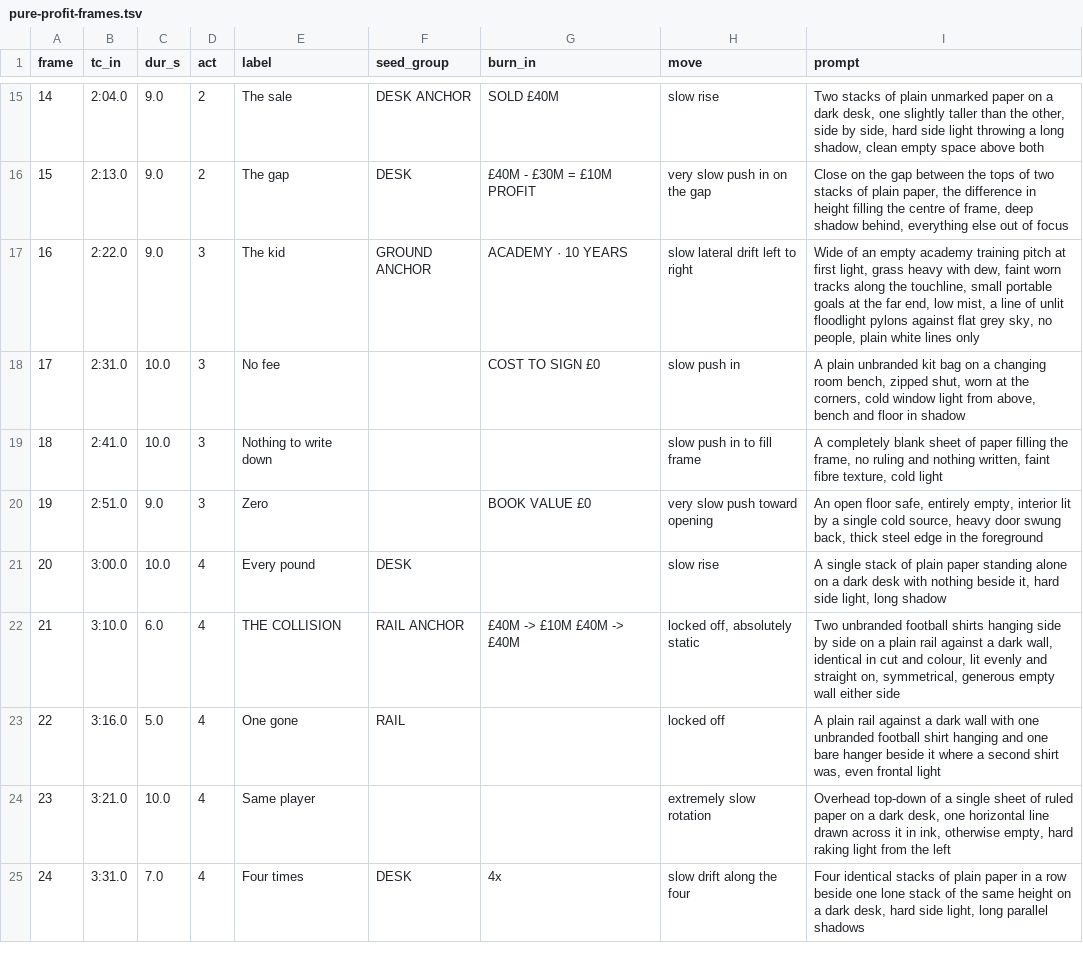
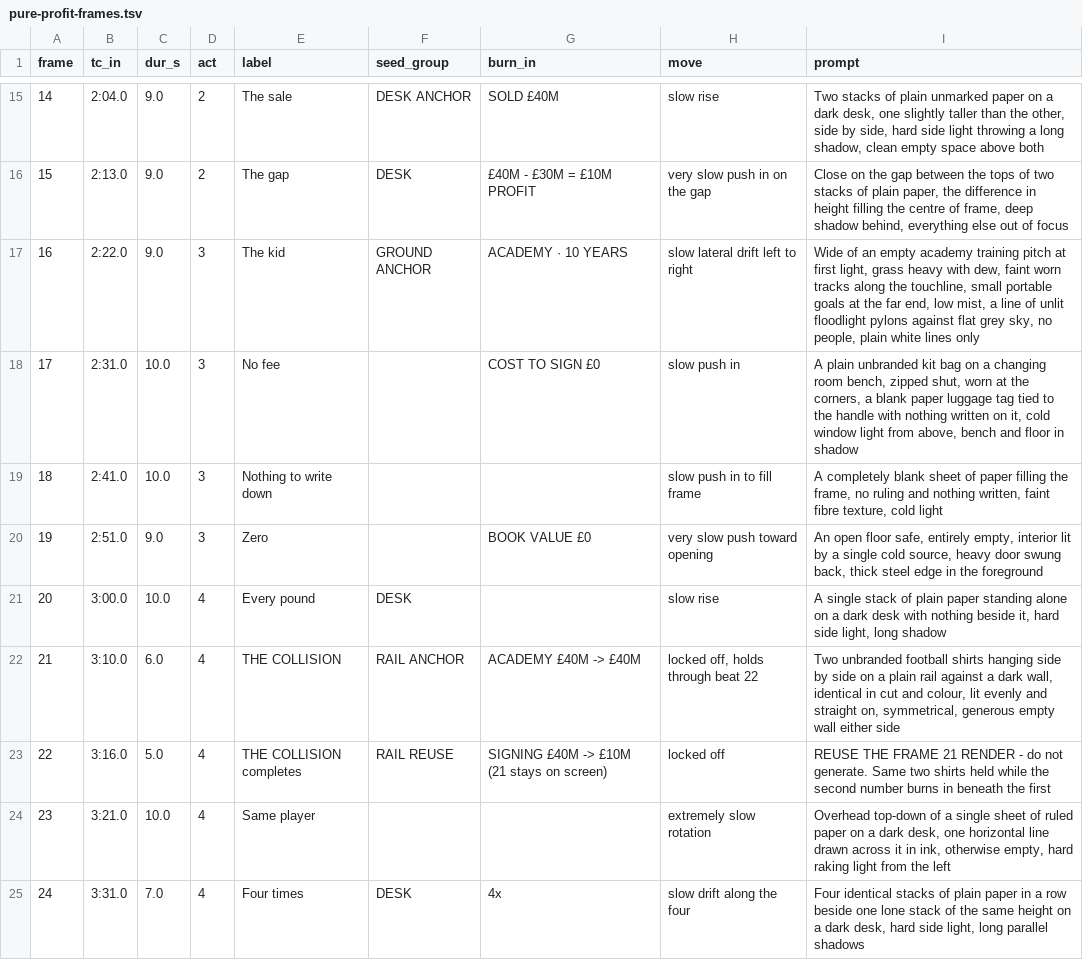
Before and after one commit to bugembeumar040-spec/Ababuyenga, a TSV file: football/zapier/pure-profit-frames.tsv, drawn as a sheet; only a part is shown, gaps mark what is left out; the diff covers the shown part only.

Commit message:
Audit image/VO alignment: hold collision frame across both halves, fix three weak beats

```diff
--- a/football/zapier/pure-profit-frames.tsv
+++ b/football/zapier/pure-profit-frames.tsv
@@ -17,3 +17,3 @@ frame	tc_in	dur_s	act	label	seed_group	burn_in	move	prompt
 16	2:22.0	9.0	3	The kid	GROUND ANCHOR	ACADEMY · 10 YEARS	slow lateral drift left to right	Wide of an empty academy training pitch at first light, grass heavy with dew, faint worn tracks along the touchline, small portable goals at the far end, low mist, a line of unlit floodlight pylons against flat grey sky, no people, plain white lines only
-17	2:31.0	10.0	3	No fee		COST TO SIGN £0	slow push in	A plain unbranded kit bag on a changing room bench, zipped shut, worn at the corners, cold window light from above, bench and floor in shadow
+17	2:31.0	10.0	3	No fee		COST TO SIGN £0	slow push in	A plain unbranded kit bag on a changing room bench, zipped shut, worn at the corners, a blank paper luggage tag tied to the handle with nothing written on it, cold window light from above, bench and floor in shadow
 18	2:41.0	10.0	3	Nothing to write down			slow push in to fill frame	A completely blank sheet of paper filling the frame, no ruling and nothing written, faint fibre texture, cold light
@@ -21,4 +21,4 @@ frame	tc_in	dur_s	act	label	seed_group	burn_in	move	prompt
 20	3:00.0	10.0	4	Every pound	DESK		slow rise	A single stack of plain paper standing alone on a dark desk with nothing beside it, hard side light, long shadow
-21	3:10.0	6.0	4	THE COLLISION	RAIL ANCHOR	£40M -> £10M    £40M -> £40M	locked off, absolutely static	Two unbranded football shirts hanging side by side on a plain rail against a dark wall, identical in cut and colour, lit evenly and straight on, symmetrical, generous empty wall either side
-22	3:16.0	5.0	4	One gone	RAIL		locked off	A plain rail against a dark wall with one unbranded football shirt hanging and one bare hanger beside it where a second shirt was, even frontal light
+21	3:10.0	6.0	4	THE COLLISION	RAIL ANCHOR	ACADEMY  £40M -> £40M	locked off, holds through beat 22	Two unbranded football shirts hanging side by side on a plain rail against a dark wall, identical in cut and colour, lit evenly and straight on, symmetrical, generous empty wall either side
+22	3:16.0	5.0	4	THE COLLISION completes	RAIL REUSE	SIGNING  £40M -> £10M  (21 stays on screen)	locked off	REUSE THE FRAME 21 RENDER - do not generate. Same two shirts held while the second number burns in beneath the first
 23	3:21.0	10.0	4	Same player			extremely slow rotation	Overhead top-down of a single sheet of ruled paper on a dark desk, one horizontal line drawn across it in ink, otherwise empty, hard raking light from the left
```
Also changed, not shown: 11 edited cells elsewhere in this file, 1 other file.
